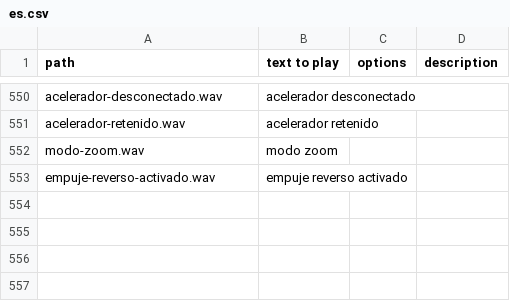
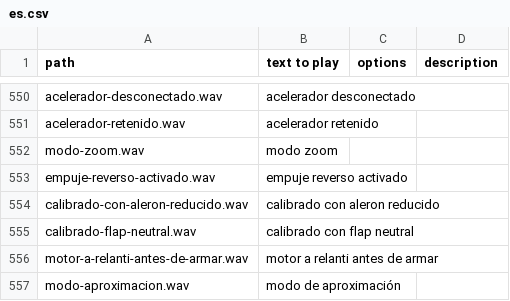
Before and after one commit to KevinFairgrieve/ETHOS-Feedback-Community, a CSV file: audio/es/es.csv, drawn as a sheet; only a part is shown, gaps mark what is left out.

Commit message:
Update es.csv
Added four new sounds in ES

```diff
--- a/audio/es/es.csv
+++ b/audio/es/es.csv
@@ -553 +553,5 @@ modo-zoom.wav,modo zoom,,
 empuje-reverso-activado.wav,empuje reverso activado,,
+calibrado-con-aleron-reducido.wav,calibrado con aleron reducido,,
+calibrado-flap-neutral.wav,calibrado con flap neutral,,
+motor-a-relanti-antes-de-armar.wav,motor a relanti antes de armar,,
+modo-aproximacion.wav,modo de aproximación,,
```
